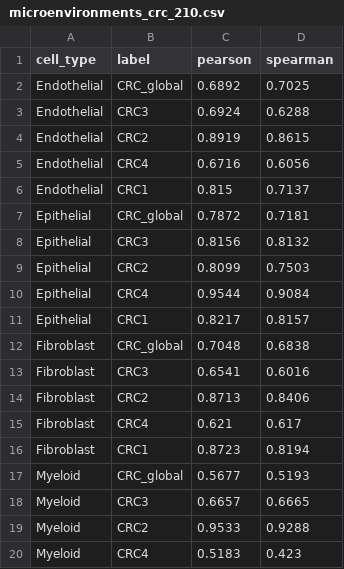
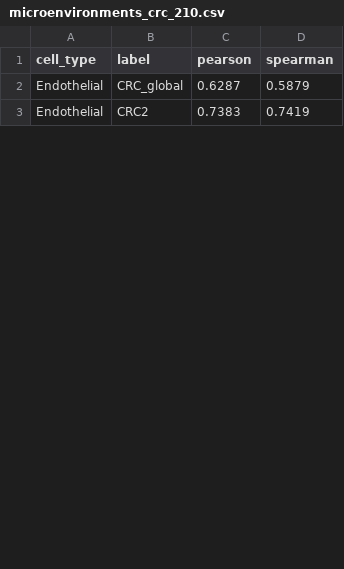
Before and after one commit to PMBio/cellina-reproducibility, a CSV file: results/microenvironments_crc_210.csv, drawn as a sheet; only a part is shown; the diff covers the shown part only.

Commit message:
add application results

```diff
--- a/results/microenvironments_crc_210.csv
+++ b/results/microenvironments_crc_210.csv
@@ -1,20 +1,3 @@
 cell_type,label,pearson,spearman
-Endothelial,CRC_global,0.6892,0.7025
-Endothelial,CRC3,0.6924,0.6288
-Endothelial,CRC2,0.8919,0.8615
-Endothelial,CRC4,0.6716,0.6056
-Endothelial,CRC1,0.815,0.7137
-Epithelial,CRC_global,0.7872,0.7181
-Epithelial,CRC3,0.8156,0.8132
-Epithelial,CRC2,0.8099,0.7503
-Epithelial,CRC4,0.9544,0.9084
-Epithelial,CRC1,0.8217,0.8157
-Fibroblast,CRC_global,0.7048,0.6838
-Fibroblast,CRC3,0.6541,0.6016
-Fibroblast,CRC2,0.8713,0.8406
-Fibroblast,CRC4,0.621,0.617
-Fibroblast,CRC1,0.8723,0.8194
-Myeloid,CRC_global,0.5677,0.5193
-Myeloid,CRC3,0.6657,0.6665
-Myeloid,CRC2,0.9533,0.9288
-Myeloid,CRC4,0.5183,0.423
+Endothelial,CRC_global,0.6287,0.5879
+Endothelial,CRC2,0.7383,0.7419
```
Also changed, not shown: 18 added rows and 6 removed rows elsewhere in this file, 13 other files.
